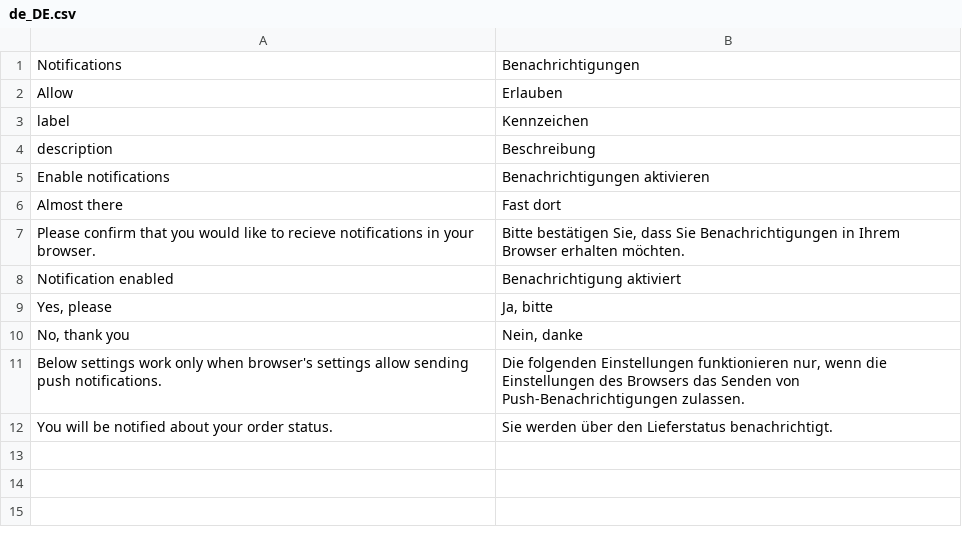
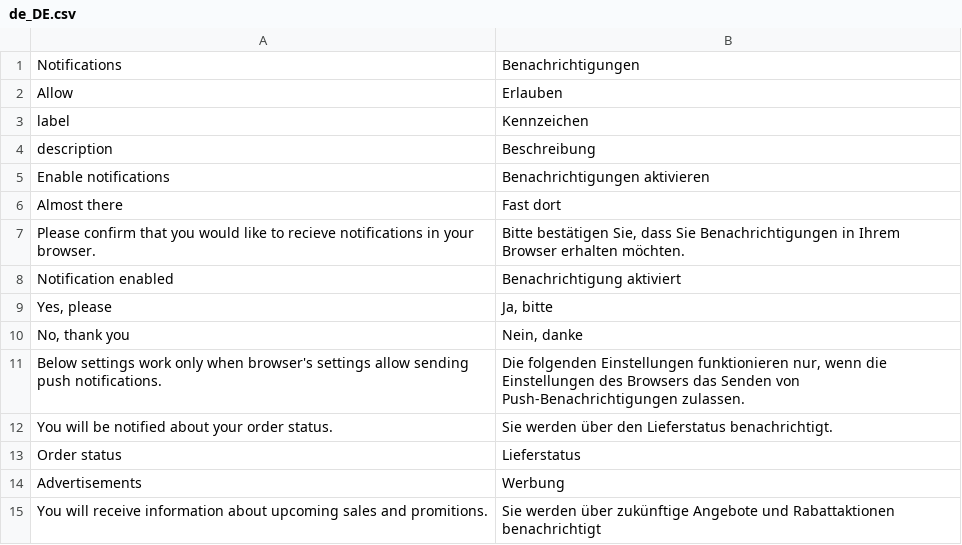
Before and after one commit to magesuite/pwa-notifications, a CSV file: i18n/de_DE.csv, drawn as a sheet.

Commit message:
Update de_DE.csv

```diff
--- a/i18n/de_DE.csv
+++ b/i18n/de_DE.csv
@@ -12 +12,4 @@ description,Beschreibung
 "You will be notified about your order status.","Sie werden über den Lieferstatus benachrichtigt."
+"Order status","Lieferstatus"
+"Advertisements","Werbung"
+"You will receive information about upcoming sales and promitions.","Sie werden über zukünftige Angebote und Rabattaktionen benachrichtigt"
```
